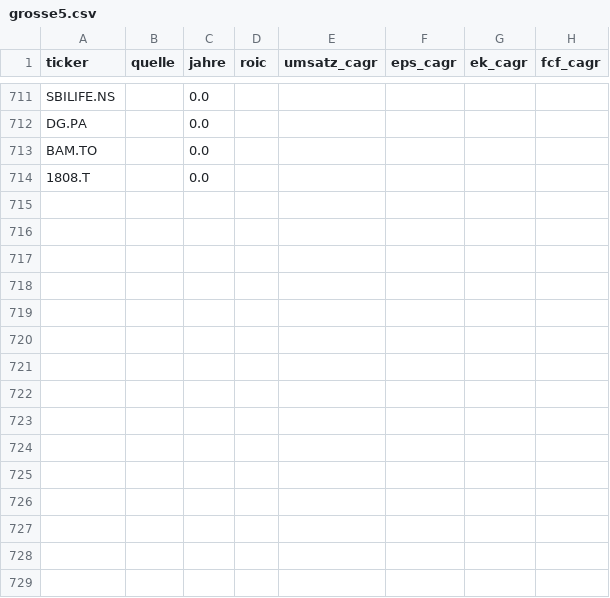
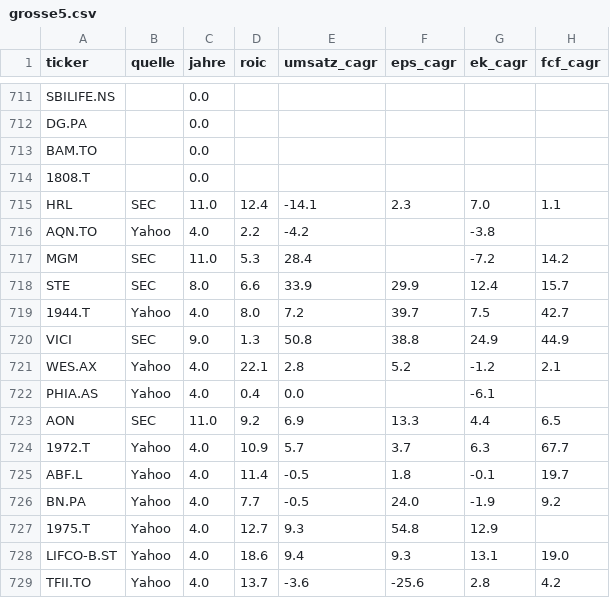
Before and after one commit to JNstocks/screener, a CSV file: daten/grosse5.csv, drawn as a sheet; only a part is shown, gaps mark what is left out; the diff names each change by its address in the sheet, - before the commit and + after, or states it on an @@ line.

```diff
--- a/daten/grosse5.csv
+++ b/daten/grosse5.csv
+row 715: HRL | SEC | 11.0 | 12.4 | -14.1 | 2.3 | 7.0 | 1.1
+row 716: AQN.TO | Yahoo | 4.0 | 2.2 | -4.2 |  | -3.8
+row 717: MGM | SEC | 11.0 | 5.3 | 28.4 |  | -7.2 | 14.2
+row 718: STE | SEC | 8.0 | 6.6 | 33.9 | 29.9 | 12.4 | 15.7
+row 719: 1944.T | Yahoo | 4.0 | 8.0 | 7.2 | 39.7 | 7.5 | 42.7
+row 720: VICI | SEC | 9.0 | 1.3 | 50.8 | 38.8 | 24.9 | 44.9
+row 721: WES.AX | Yahoo | 4.0 | 22.1 | 2.8 | 5.2 | -1.2 | 2.1
+row 722: PHIA.AS | Yahoo | 4.0 | 0.4 | 0.0 |  | -6.1
+row 723: AON | SEC | 11.0 | 9.2 | 6.9 | 13.3 | 4.4 | 6.5
+row 724: 1972.T | Yahoo | 4.0 | 10.9 | 5.7 | 3.7 | 6.3 | 67.7
+row 725: ABF.L | Yahoo | 4.0 | 11.4 | -0.5 | 1.8 | -0.1 | 19.7
+row 726: BN.PA | Yahoo | 4.0 | 7.7 | -0.5 | 24.0 | -1.9 | 9.2
+row 727: 1975.T | Yahoo | 4.0 | 12.7 | 9.3 | 54.8 | 12.9
+row 728: LIFCO-B.ST | Yahoo | 4.0 | 18.6 | 9.4 | 9.3 | 13.1 | 19.0
+row 729: TFII.TO | Yahoo | 4.0 | 13.7 | -3.6 | -25.6 | 2.8 | 4.2
```
Also changed, not shown: daten/stammdaten.csv, 4 other files.
